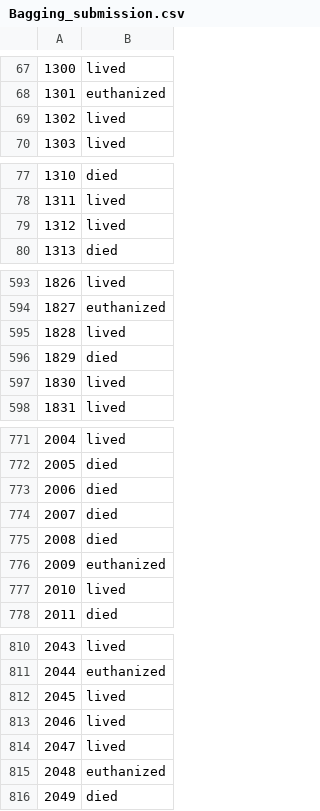
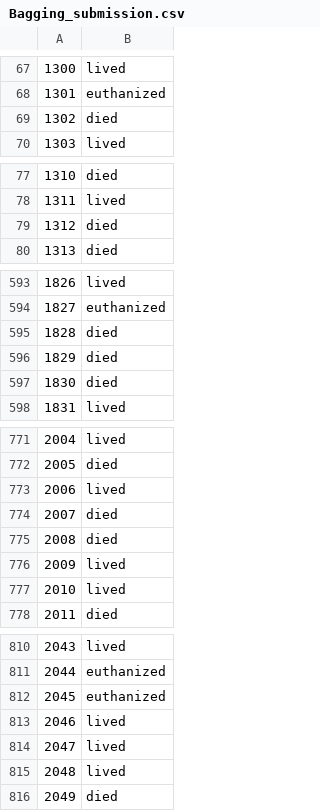
Before and after one commit to JayaWinata/Final-Project-PPM, a CSV file: Horses-Health/Submission/Bagging_submission.csv, drawn as a sheet; only a part is shown, gaps mark what is left out; the diff covers the shown part only; the diff names each change by its address in the sheet, - before the commit and + after, or states it on an @@ line.

```diff
--- a/Horses-Health/Submission/Bagging_submission.csv
+++ b/Horses-Health/Submission/Bagging_submission.csv
-B69: lived
+B69: died
-B79: lived
+B79: died
-B595: lived
+B595: died
-B597: lived
+B597: died
-B773: died
+B773: lived
-B776: euthanized
+B776: lived
-B812: lived
+B812: euthanized
-B815: euthanized
+B815: lived
```
Also changed, not shown: 42 edited cells elsewhere in this file, Horses-Health/Submission/RandomForest_submission.csv, Horses-Health/Submission/Stacking_submission.csv, 6 other files.
